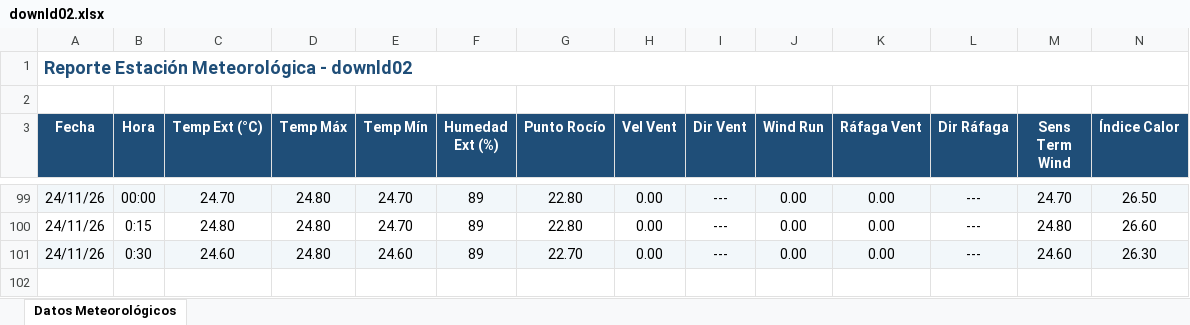
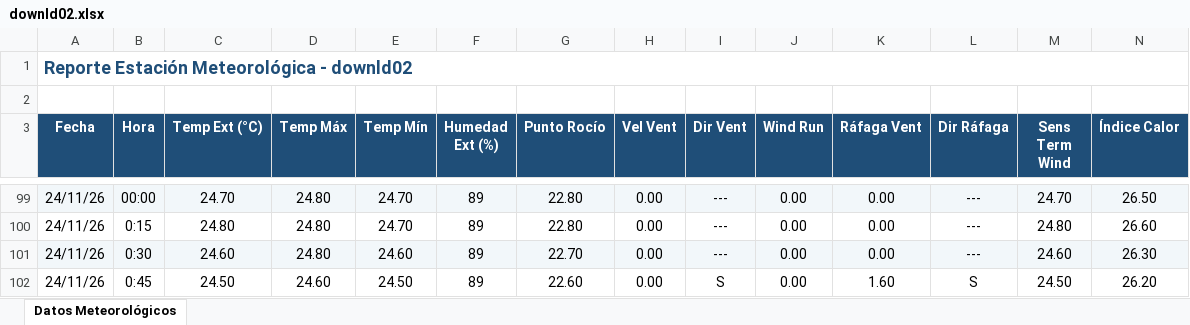
Before and after one commit to intasalta/ema_lajitas, an Excel workbook: downld02.xlsx, sheet Datos Meteorológicos, drawn as a sheet; only a part is shown, gaps mark what is left out; values as stored, in another font and other column widths than the file's, no borders; rows hold the shown columns only; the diff names each change by its address in the sheet, - before the commit and + after, or states it on an @@ line.

```diff
--- a/downld02.xlsx (sheet Datos Meteorológicos)
+++ b/downld02.xlsx (sheet Datos Meteorológicos)
+row 102: 24/11/26 | 0:45 | 24.50 | 24.60 | 24.50 | 89 | 22.60 | 0.00 | S | 0.00 | 1.60 | S | 24.50 | 26.20
```
Also changed, not shown: downld08.xlsx, 2 other files.
